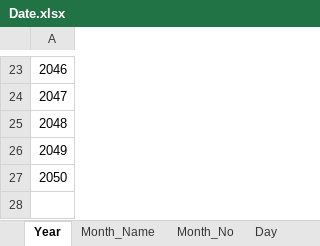
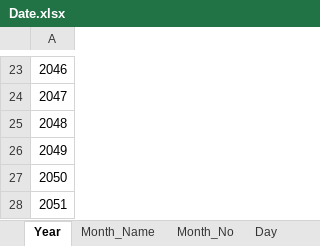
Before and after one commit to prdp27/Live-Market, an Excel workbook: Date.xlsx, sheet Year, drawn as a sheet; only a part is shown, gaps mark what is left out; values as stored, in another font and other column widths than the file's, no borders; the diff names each change by its address in the sheet, - before the commit and + after, or states it on an @@ line.

```diff
--- a/Date.xlsx (sheet Year)
+++ b/Date.xlsx (sheet Year)
+row 28: 2051
```
Also changed, not shown: 24 other files.
